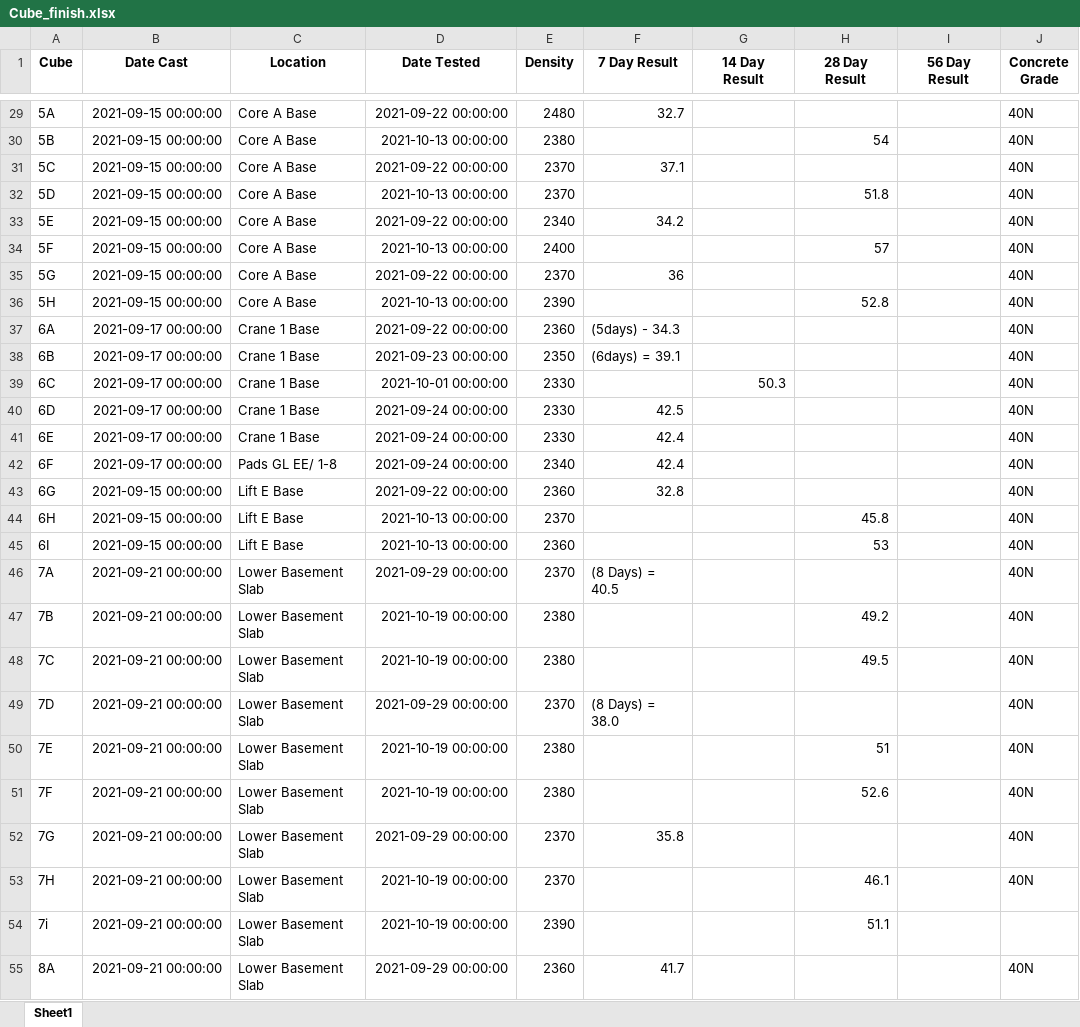
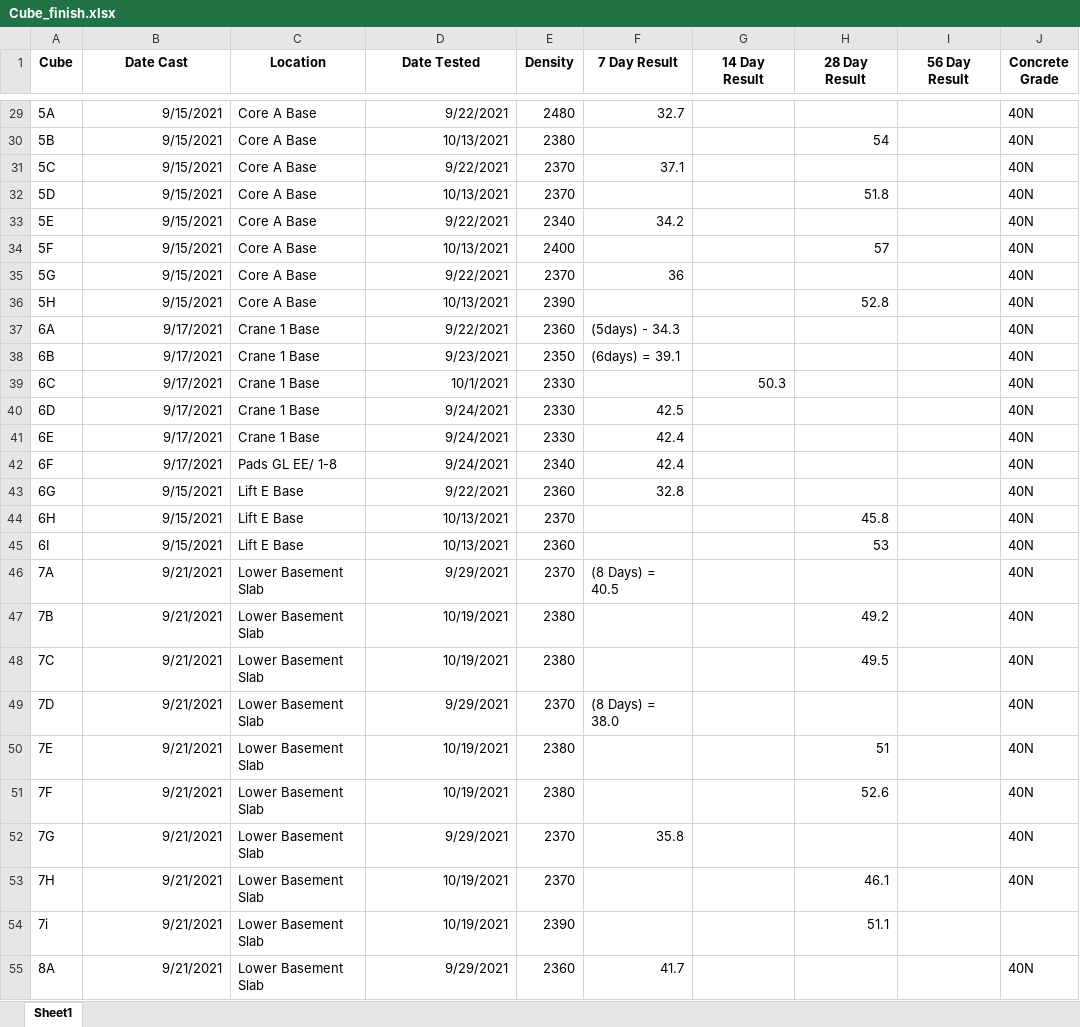
Before and after one commit to warleyzee/read_excel, an Excel workbook: New folder/Cube_finish.xlsx, sheet Sheet1, drawn as a sheet; only a part is shown, gaps mark what is left out; values as stored, in another font and other column widths than the file's, no borders; the diff covers the shown part only; the diff names each change by its address in the sheet, - before the commit and + after, or states it on an @@ line.

```diff
--- a/New folder/Cube_finish.xlsx (sheet Sheet1)
+++ b/New folder/Cube_finish.xlsx (sheet Sheet1)
-B29:B36 (Date Cast): 2021-09-15 00:00:00
+B29:B36 (Date Cast): 9/15/2021
-D29 (Date Tested): 2021-09-22 00:00:00
+D29 (Date Tested): 9/22/2021
-D30 (Date Tested): 2021-10-13 00:00:00
+D30 (Date Tested): 10/13/2021
-D31 (Date Tested): 2021-09-22 00:00:00
+D31 (Date Tested): 9/22/2021
-D32 (Date Tested): 2021-10-13 00:00:00
+D32 (Date Tested): 10/13/2021
-D33 (Date Tested): 2021-09-22 00:00:00
+D33 (Date Tested): 9/22/2021
-D34 (Date Tested): 2021-10-13 00:00:00
+D34 (Date Tested): 10/13/2021
-D35 (Date Tested): 2021-09-22 00:00:00
+D35 (Date Tested): 9/22/2021
-D36 (Date Tested): 2021-10-13 00:00:00
+D36 (Date Tested): 10/13/2021
-B37:B42 (Date Cast): 2021-09-17 00:00:00
+B37:B42 (Date Cast): 9/17/2021
-D37 (Date Tested): 2021-09-22 00:00:00
+D37 (Date Tested): 9/22/2021
-D38 (Date Tested): 2021-09-23 00:00:00
+D38 (Date Tested): 9/23/2021
-D39 (Date Tested): 2021-10-01 00:00:00
+D39 (Date Tested): 10/1/2021
-D40:D42 (Date Tested): 2021-09-24 00:00:00
+D40:D42 (Date Tested): 9/24/2021
-B43:B45 (Date Cast): 2021-09-15 00:00:00
+B43:B45 (Date Cast): 9/15/2021
-D43 (Date Tested): 2021-09-22 00:00:00
+D43 (Date Tested): 9/22/2021
-D44:D45 (Date Tested): 2021-10-13 00:00:00
+D44:D45 (Date Tested): 10/13/2021
-B46:B55 (Date Cast): 2021-09-21 00:00:00
+B46:B55 (Date Cast): 9/21/2021
-D46 (Date Tested): 2021-09-29 00:00:00
+D46 (Date Tested): 9/29/2021
-D47:D48 (Date Tested): 2021-10-19 00:00:00
+D47:D48 (Date Tested): 10/19/2021
-D49 (Date Tested): 2021-09-29 00:00:00
+D49 (Date Tested): 9/29/2021
-D50:D51 (Date Tested): 2021-10-19 00:00:00
+D50:D51 (Date Tested): 10/19/2021
-D52 (Date Tested): 2021-09-29 00:00:00
+D52 (Date Tested): 9/29/2021
-D53:D54 (Date Tested): 2021-10-19 00:00:00
+D53:D54 (Date Tested): 10/19/2021
-D55 (Date Tested): 2021-09-29 00:00:00
+D55 (Date Tested): 9/29/2021
```
Also changed, not shown: 976 edited cells elsewhere in this sheet, Cube_finish.xlsx, pdf_file/Cube_finish.xlsx, 25 other files.
